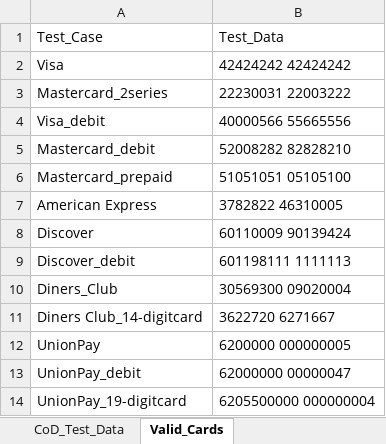
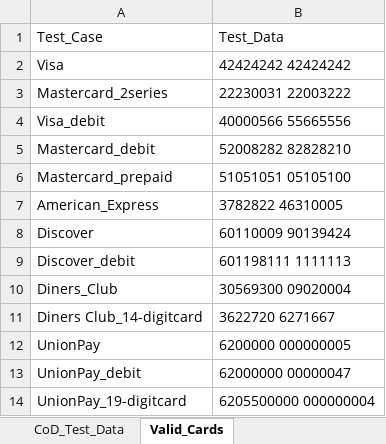
Before and after one commit to gsaha99/Ecommerce_QA, an Excel workbook: Test_Data/Automation_Datasheet.xlsx, sheet Valid_Cards, drawn as a sheet; values as stored, in another font and other column widths than the file's, no borders; the diff names each change by its address in the sheet, - before the commit and + after, or states it on an @@ line.

```diff
--- a/Test_Data/Automation_Datasheet.xlsx (sheet Valid_Cards)
+++ b/Test_Data/Automation_Datasheet.xlsx (sheet Valid_Cards)
-A7: American Express
+A7: American_Express
```
Also changed, not shown: sheet CoD_Test_Data, 1 other file.
